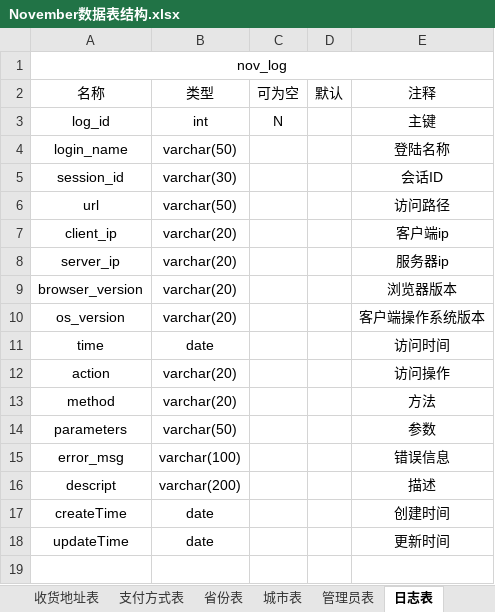
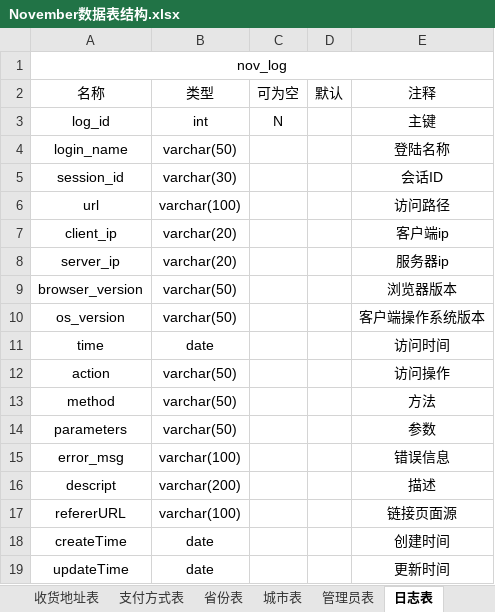
Before and after one commit to yangzexu0305/November-ShopWeb, an Excel workbook: 02受控区/02-数据库资料/November数据表结构.xlsx, sheet 日志表, drawn as a sheet; values as stored, in another font and other column widths than the file's, no borders; the diff names each change by its address in the sheet, - before the commit and + after, or states it on an @@ line.

```diff
--- a/02受控区/02-数据库资料/November数据表结构.xlsx (sheet 日志表)
+++ b/02受控区/02-数据库资料/November数据表结构.xlsx (sheet 日志表)
-B6: varchar(50)
+B6: varchar(100)
-B9:B10: varchar(20)
+B9:B10: varchar(50)
-B12:B13: varchar(20)
+B12:B13: varchar(50)
+row 17: refererURL | varchar(100) |  |  | 链接页面源
```
Also changed, not shown: 48 other files.
